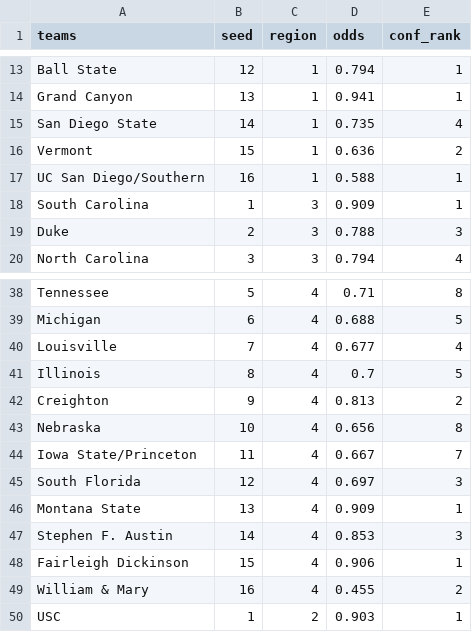
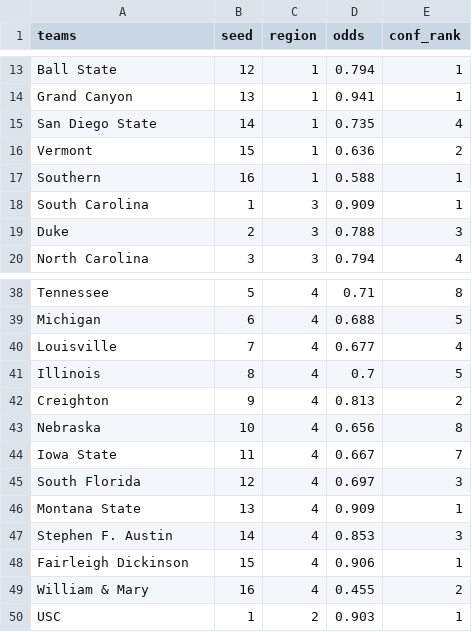
Before and after one commit to hwl33/haley-sncaapicks, a CSV file: 2025Wncaa_odds.csv, drawn as a sheet; only a part is shown, gaps mark what is left out.

Commit message:
Add files via upload

```diff
--- a/2025Wncaa_odds.csv
+++ b/2025Wncaa_odds.csv
@@ -16,3 +16,3 @@ San Diego State,14,1,0.735,4
 Vermont,15,1,0.636,2
-UC San Diego/Southern,16,1,0.588,1
+Southern,16,1,0.588,1
 South Carolina,1,3,0.909,1
@@ -43,3 +43,3 @@ Creighton,9,4,0.813,2
 Nebraska,10,4,0.656,8
-Iowa State/Princeton ,11,4,0.667,7
+Iowa State,11,4,0.667,7
 South Florida,12,4,0.697,3
```
